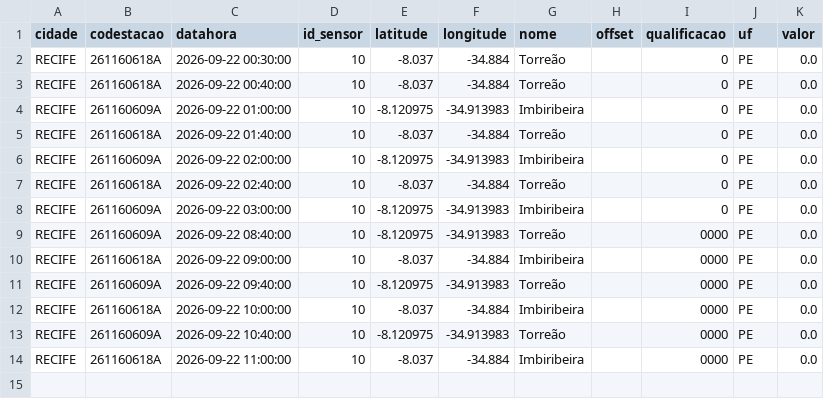
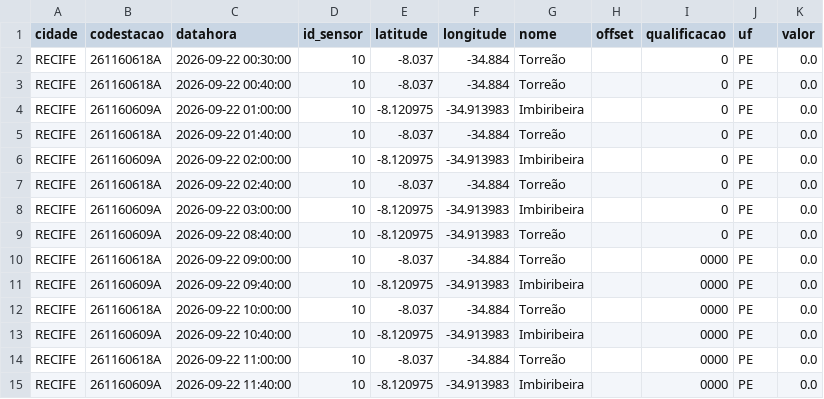
Before and after one commit to RafaellaB/risk-today-apps, a CSV file: chuva_recife_2026-09-22.csv, drawn as a sheet.

```diff
--- a/chuva_recife_2026-09-22.csv
+++ b/chuva_recife_2026-09-22.csv
@@ -8,7 +8,8 @@ RECIFE,261160618A,2026-09-22 02:40:00,10,-8.037,-34.884,Torreão,,0,PE,0.0
 RECIFE,261160609A,2026-09-22 03:00:00,10,-8.120975,-34.913983,Imbiribeira,,0,PE,0.0
-RECIFE,261160609A,2026-09-22 08:40:00,10,-8.120975,-34.913983,Torreão,,0000,PE,0.0
-RECIFE,261160618A,2026-09-22 09:00:00,10,-8.037,-34.884,Imbiribeira,,0000,PE,0.0
-RECIFE,261160609A,2026-09-22 09:40:00,10,-8.120975,-34.913983,Torreão,,0000,PE,0.0
-RECIFE,261160618A,2026-09-22 10:00:00,10,-8.037,-34.884,Imbiribeira,,0000,PE,0.0
-RECIFE,261160609A,2026-09-22 10:40:00,10,-8.120975,-34.913983,Torreão,,0000,PE,0.0
-RECIFE,261160618A,2026-09-22 11:00:00,10,-8.037,-34.884,Imbiribeira,,0000,PE,0.0
+RECIFE,261160609A,2026-09-22 08:40:00,10,-8.120975,-34.913983,Torreão,,0,PE,0.0
+RECIFE,261160618A,2026-09-22 09:00:00,10,-8.037,-34.884,Torreão,,0000,PE,0.0
+RECIFE,261160609A,2026-09-22 09:40:00,10,-8.120975,-34.913983,Imbiribeira,,0000,PE,0.0
+RECIFE,261160618A,2026-09-22 10:00:00,10,-8.037,-34.884,Torreão,,0000,PE,0.0
+RECIFE,261160609A,2026-09-22 10:40:00,10,-8.120975,-34.913983,Imbiribeira,,0000,PE,0.0
+RECIFE,261160618A,2026-09-22 11:00:00,10,-8.037,-34.884,Torreão,,0000,PE,0.0
+RECIFE,261160609A,2026-09-22 11:40:00,10,-8.120975,-34.913983,Imbiribeira,,0000,PE,0.0
```
